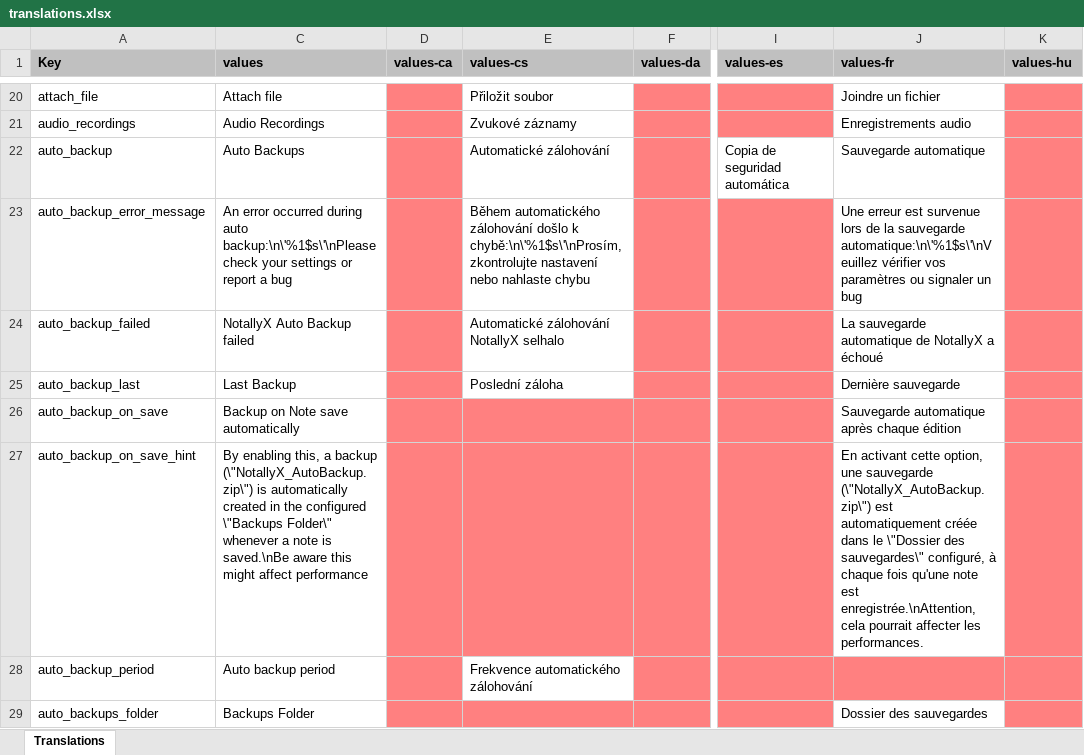
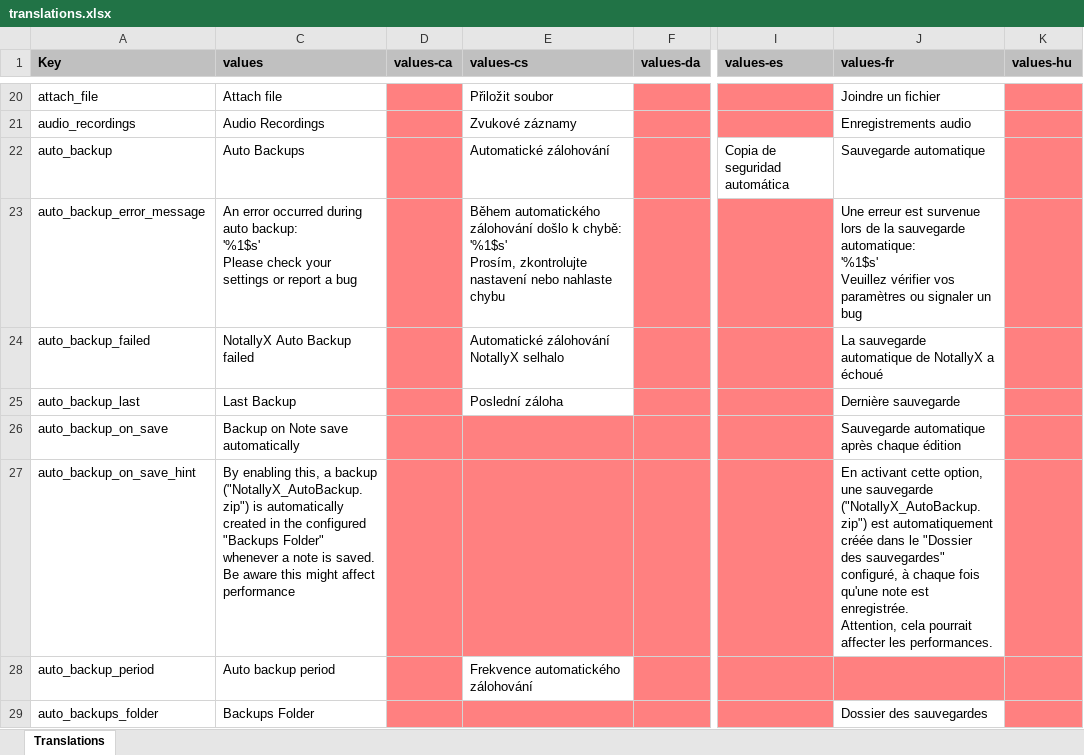
Before and after one commit to PhilKes/NotallyX, an Excel workbook: app/translations.xlsx, sheet Translations, drawn as a sheet; only a part is shown, gaps mark what is left out; values as stored, in another font and other column widths than the file's, no borders; charts and pictures not drawn; ↵ is a line break in a cell; the diff covers the shown part only; the diff names each change by its address in the sheet, - before the commit and + after, or states it on an @@ line.

Commit message:
Bump android-translations-converter v1.0.4

```diff
--- a/app/translations.xlsx (sheet Translations)
+++ b/app/translations.xlsx (sheet Translations)
-C23 (values): …during auto backup:\n\'%1$s\'\nPlease check your…
+C23 (values): …during auto backup: ↵ '%1$s' ↵ Please check your…
-E23 (values-cs): …došlo k chybě:\n\'%1$s\'\nProsím, zkontrolujte nastavení…
+E23 (values-cs): …došlo k chybě: ↵ '%1$s' ↵ Prosím, zkontrolujte nastavení…
-J23 (values-fr): …la sauvegarde automatique:\n\'%1$s\'\nVeuillez vérifier vos…
+J23 (values-fr): …la sauvegarde automatique: ↵ '%1$s' ↵ Veuillez vérifier vos…
-C27 (values): …a backup (\"NotallyX_AutoBackup.zip\") is automatically created in the configured \"Backups Folder\" whenever a note is saved.\nBe aware this…
+C27 (values): …a backup ("NotallyX_AutoBackup.zip") is automatically created in the configured "Backups Folder" whenever a note is saved. ↵ Be aware this…
-J27 (values-fr): …une sauvegarde (\"NotallyX_AutoBackup.zip\") est automatiquement créée dans le \"Dossier des sauvegardes\" configuré, à chaque fois qu'une note est enregistrée.\nAttention, cela pourrait…
+J27 (values-fr): …une sauvegarde ("NotallyX_AutoBackup.zip") est automatiquement créée dans le "Dossier des sauvegardes" configuré, à chaque fois qu'une note est enregistrée. ↵ Attention, cela pourrait…
```
Also changed, not shown: 77 edited cells elsewhere in this sheet, 27 other files.
